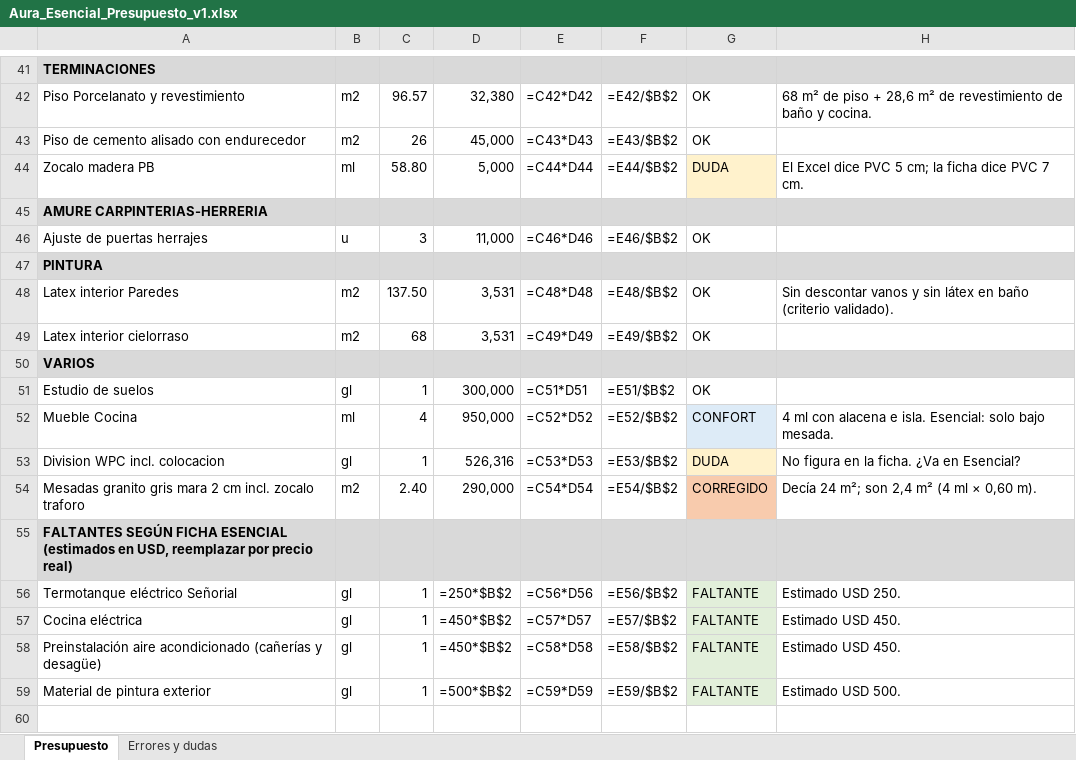
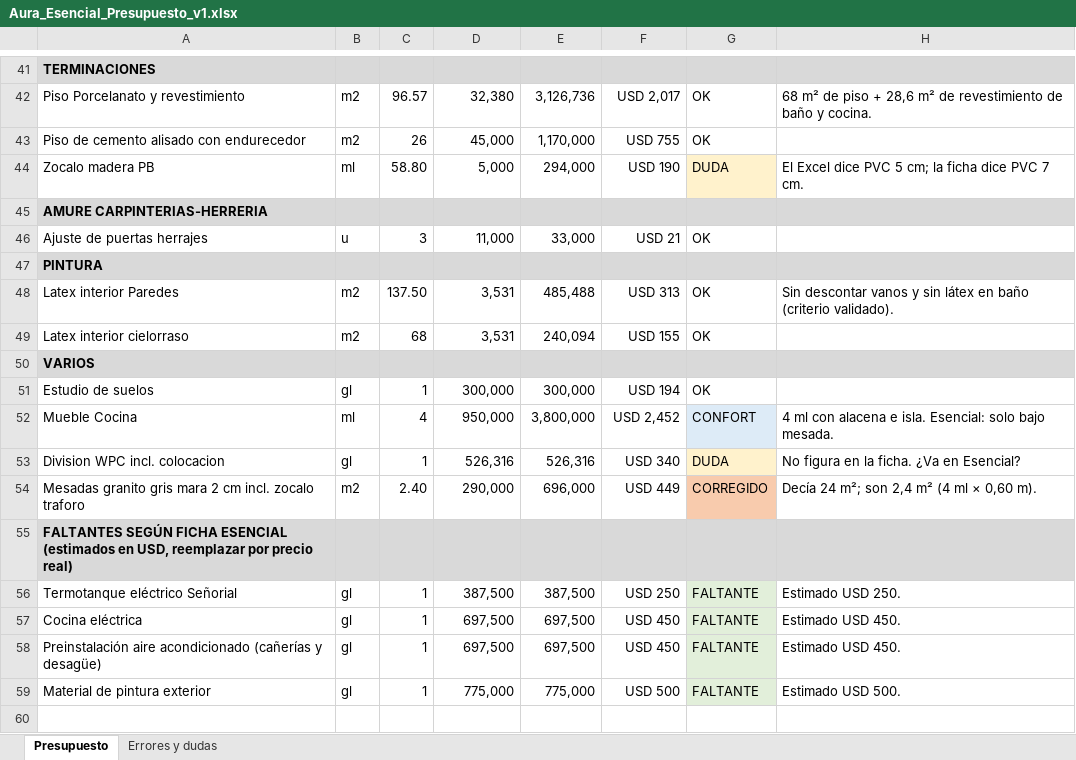
Before and after one commit to Urban-Murphy/Urban, an Excel workbook: URBANSIP/AURA/Aura_Esencial_Presupuesto_v1.xlsx, sheet Presupuesto, drawn as a sheet; only a part is shown, gaps mark what is left out; values as stored, in another font and other column widths than the file's, no borders; formulas without a stored value are shown as written; the diff covers the shown part only; the diff names each change by its address in the sheet, - before the commit and + after, or states it on an @@ line.

```diff
--- a/URBANSIP/AURA/Aura_Esencial_Presupuesto_v1.xlsx (sheet Presupuesto)
+++ b/URBANSIP/AURA/Aura_Esencial_Presupuesto_v1.xlsx (sheet Presupuesto)
-E42: =C42*D42
+E42: 3,126,736
-F42: =E42/$B$2
+F42: USD 2,017
-E43: =C43*D43
+E43: 1,170,000
-F43: =E43/$B$2
+F43: USD 755
-E44: =C44*D44
+E44: 294,000
-F44: =E44/$B$2
+F44: USD 190
-E46: =C46*D46
+E46: 33,000
-F46: =E46/$B$2
+F46: USD 21
-E48: =C48*D48
+E48: 485,488
-F48: =E48/$B$2
+F48: USD 313
-E49: =C49*D49
+E49: 240,094
-F49: =E49/$B$2
+F49: USD 155
-E51: =C51*D51
+E51: 300,000
-F51: =E51/$B$2
+F51: USD 194
-E52: =C52*D52
+E52: 3,800,000
-F52: =E52/$B$2
+F52: USD 2,452
-E53: =C53*D53
+E53: 526,316
-F53: =E53/$B$2
+F53: USD 340
-E54: =C54*D54
+E54: 696,000
-F54: =E54/$B$2
+F54: USD 449
-D56: =250*$B$2
+D56: 387,500
-E56: =C56*D56
+E56: 387,500
-F56: =E56/$B$2
+F56: USD 250
-D57:D58: =450*$B$2
+D57:D58: 697,500
-E57: =C57*D57
+E57: 697,500
-F57: =E57/$B$2
+F57: USD 450
-E58: =C58*D58
+E58: 697,500
-F58: =E58/$B$2
+F58: USD 450
-D59: =500*$B$2
+D59: 775,000
-E59: =C59*D59
+E59: 775,000
-F59: =E59/$B$2
+F59: USD 500
```
Also changed, not shown: 85 edited cells elsewhere in this sheet.
